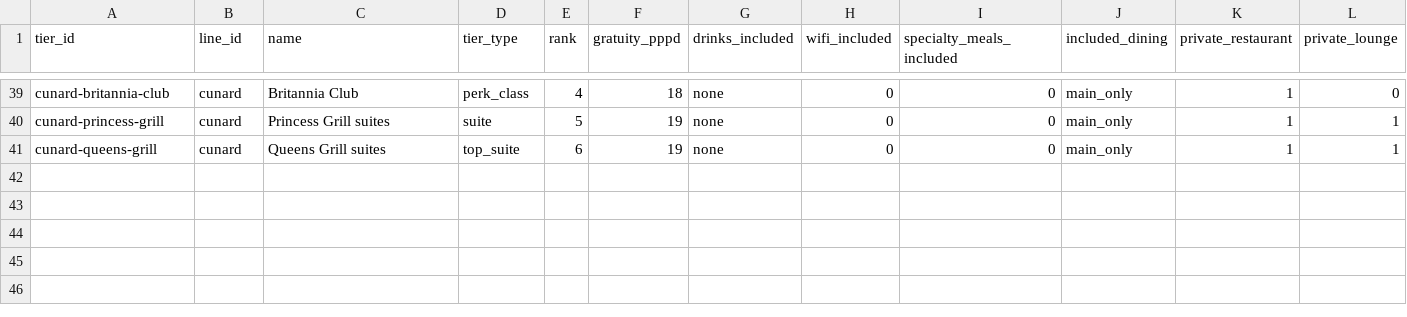
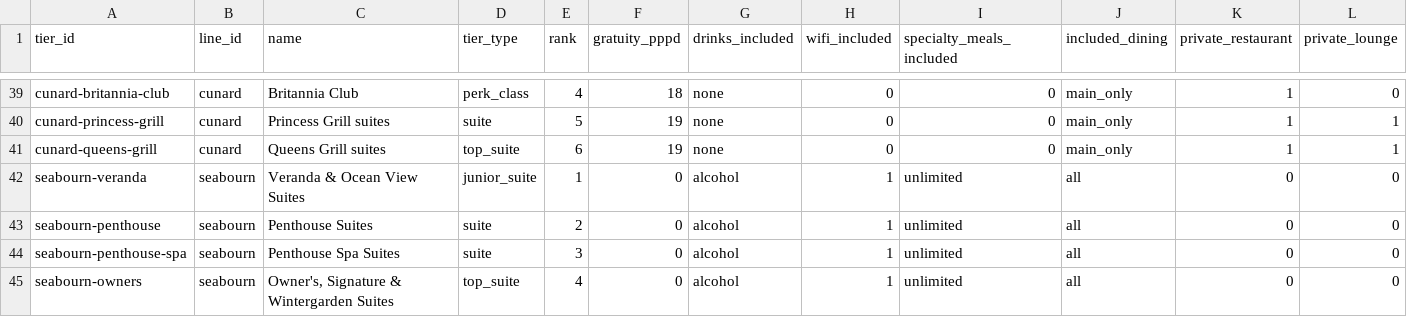
Before and after one commit to brianhuang822/cruise-research, a CSV file: data/curated/tiers.csv, drawn as a sheet; only a part is shown, gaps mark what is left out; rows hold the shown columns only; the diff names each change by its address in the sheet, - before the commit and + after, or states it on an @@ line.

```diff
--- a/data/curated/tiers.csv
+++ b/data/curated/tiers.csv
+row 42: seabourn-veranda | seabourn | Veranda & Ocean View Suites | junior_suite | 1 | 0 | alcohol | 1 | unlimited | all | 0 | 0
+row 43: seabourn-penthouse | seabourn | Penthouse Suites | suite | 2 | 0 | alcohol | 1 | unlimited | all | 0 | 0
+row 44: seabourn-penthouse-spa | seabourn | Penthouse Spa Suites | suite | 3 | 0 | alcohol | 1 | unlimited | all | 0 | 0
+row 45: seabourn-owners | seabourn | Owner's, Signature & Wintergarden Suites | top_suite | 4 | 0 | alcohol | 1 | unlimited | all | 0 | 0
```
Also changed, not shown: data/curated/lines.csv, data/curated/ship_classes.csv, 4 other files.
